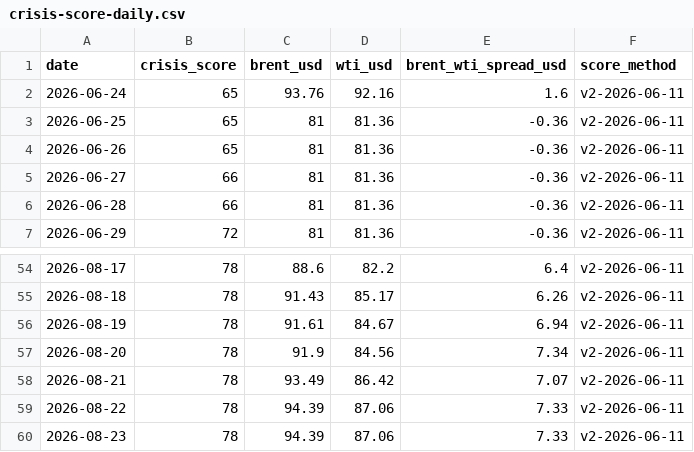
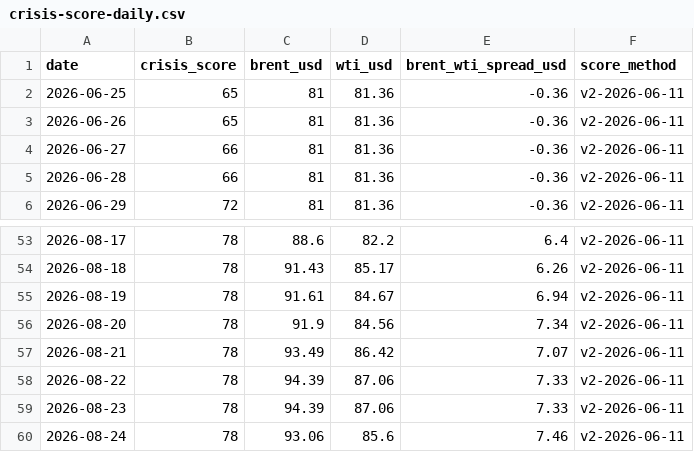
Before and after one commit to asabo1/osprey-cache, a CSV file: public/data/open/crisis-score-daily.csv, drawn as a sheet; only a part is shown, gaps mark what is left out.

```diff
--- a/public/data/open/crisis-score-daily.csv
+++ b/public/data/open/crisis-score-daily.csv
@@ -1,3 +1,2 @@
 date,crisis_score,brent_usd,wti_usd,brent_wti_spread_usd,score_method
-2026-06-24,65,93.76,92.16,1.6,v2-2026-06-11
 2026-06-25,65,81,81.36,-0.36,v2-2026-06-11
@@ -60 +59,2 @@ date,crisis_score,brent_usd,wti_usd,brent_wti_spread_usd,score_method
 2026-08-23,78,94.39,87.06,7.33,v2-2026-06-11
+2026-08-24,78,93.06,85.6,7.46,v2-2026-06-11
```
Also changed, not shown: 14 other files.
